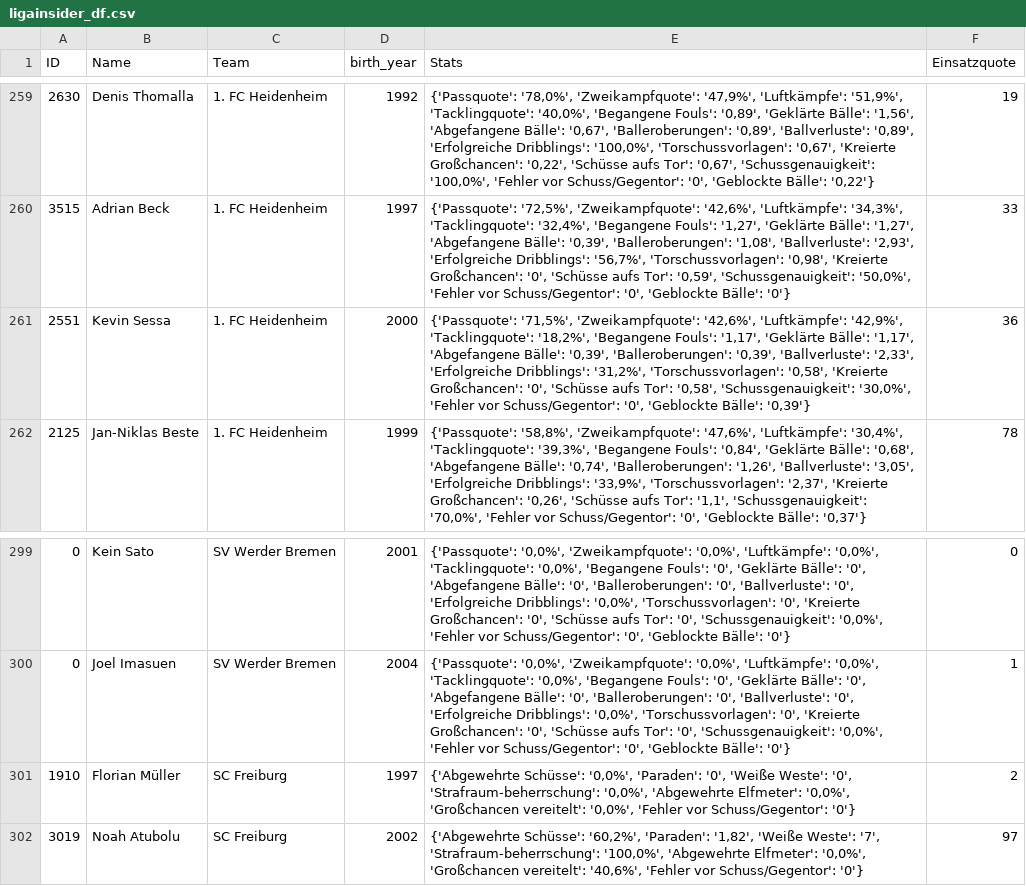
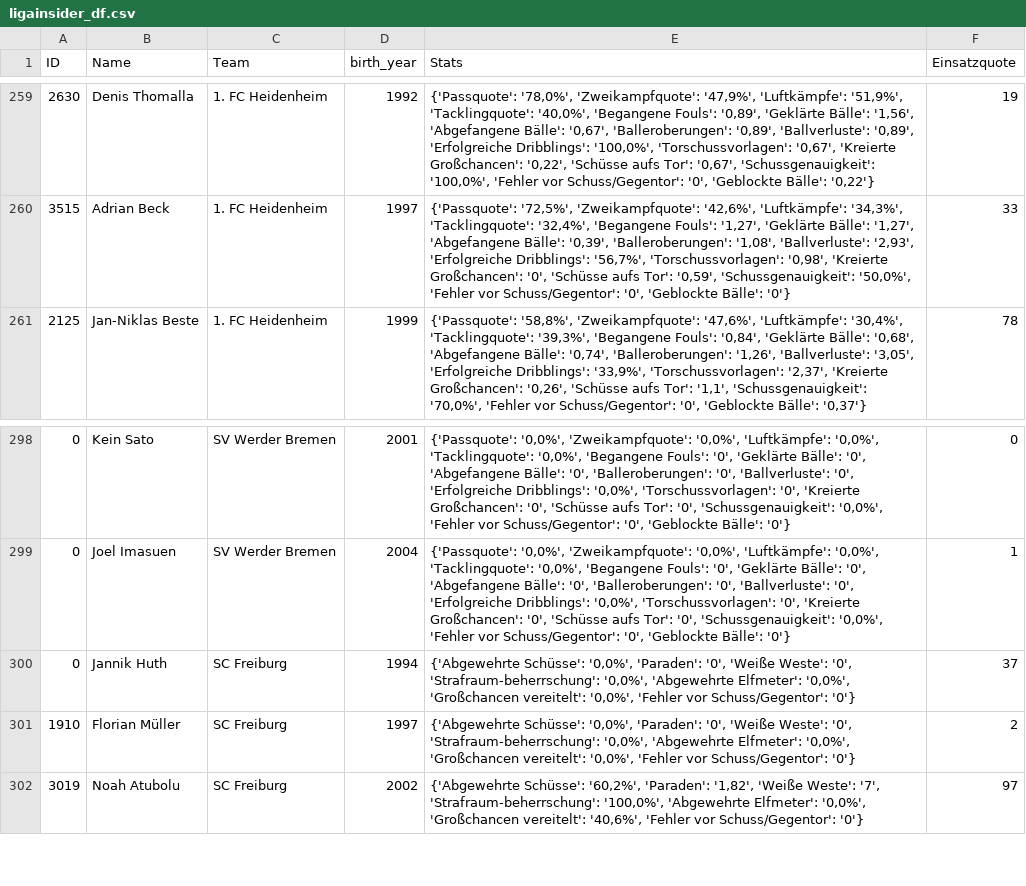
Before and after one commit to buenavista62/kickbased, a CSV file: data/ligainsider_df.csv, drawn as a sheet; only a part is shown, gaps mark what is left out; removed rows and columns are numbered as before the commit, all else as after; the diff names each change by its address in the sheet, - before the commit and + after, or states it on an @@ line.

Commit message:
Automated data update

```diff
--- a/data/ligainsider_df.csv
+++ b/data/ligainsider_df.csv
-row 261: 2551 | Kevin Sessa | 1. FC Heidenheim | 2000 | {'Passquote': '71,5%', 'Zweikampfquote': '42,6%', 'Luftkämpfe': '42,9%', 'Tacklingquote': '18,2%', 'Begangene Fouls': '1,17', 'Geklärte Bälle': '1,17', 'Abgefangene Bälle': '0,39', 'Balleroberungen': '0,39', 'Ballverluste': '2,33', 'Erfolgreiche Dribblings': '31,2%', 'Torschussvorlagen': '0,58', 'Kreierte Großchancen': '0', 'Schüsse aufs Tor': '0,58', 'Schussgenauigkeit': '30,0%', 'Fehler vor Schuss/Gegentor': '0', 'Geblockte Bälle': '0,39'} | 36
+row 300: 0 | Jannik Huth | SC Freiburg | 1994 | {'Abgewehrte Schüsse': '0,0%', 'Paraden': '0', 'Weiße Weste': '0', 'Strafraum-beherrschung': '0,0%', 'Abgewehrte Elfmeter': '0,0%', 'Großchancen vereitelt': '0,0%', 'Fehler vor Schuss/Gegentor': '0'} | 37
```
Also changed, not shown: 1 other file.
